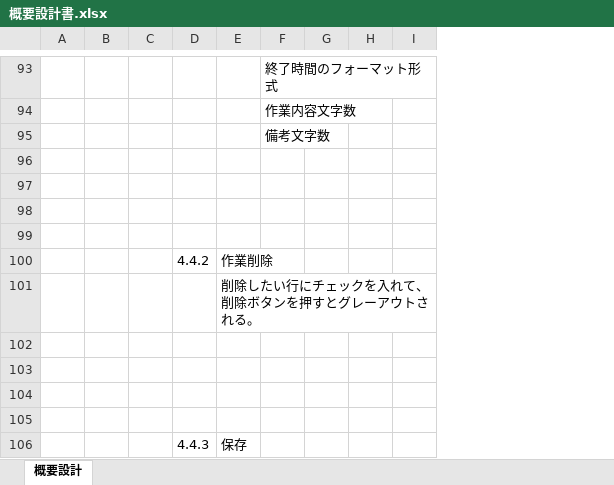
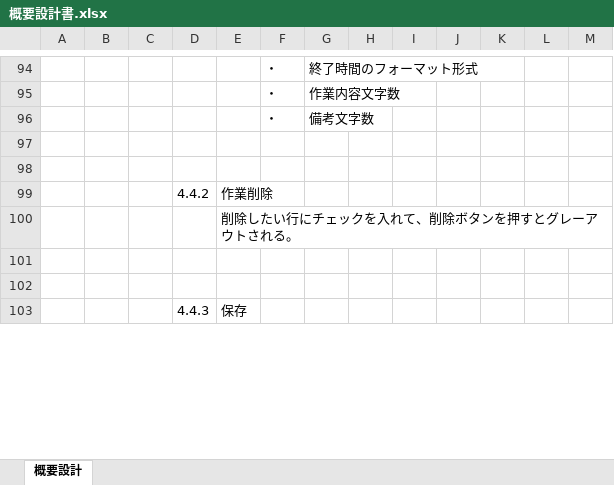
Before and after one commit to fukumotom/java_learning, an Excel workbook: 01_概要設計書/概要設計書.xlsx, sheet 概要設計, drawn as a sheet; only a part is shown, gaps mark what is left out; values as stored, in another font and other column widths than the file's, no borders; charts and pictures not drawn; removed rows and columns are numbered as before the commit, all else as after; the diff covers the shown part only; the diff names each change by its address in the sheet, - before the commit and + after, or states it on an @@ line.

Commit message:
update 概要設計

```diff
--- a/01_概要設計書/概要設計書.xlsx (sheet 概要設計)
+++ b/01_概要設計書/概要設計書.xlsx (sheet 概要設計)
+column F, rows 94-96: all ・
-column G, empty
+column J, empty
+column K, empty
+column L, empty
+column M, empty
-row 98: (empty)
-row 99: (empty)
-row 102: (empty)
-row 103: (empty)
```
Also changed, not shown: 20 added rows, 5 removed rows and 10 edited cells elsewhere in this sheet.
